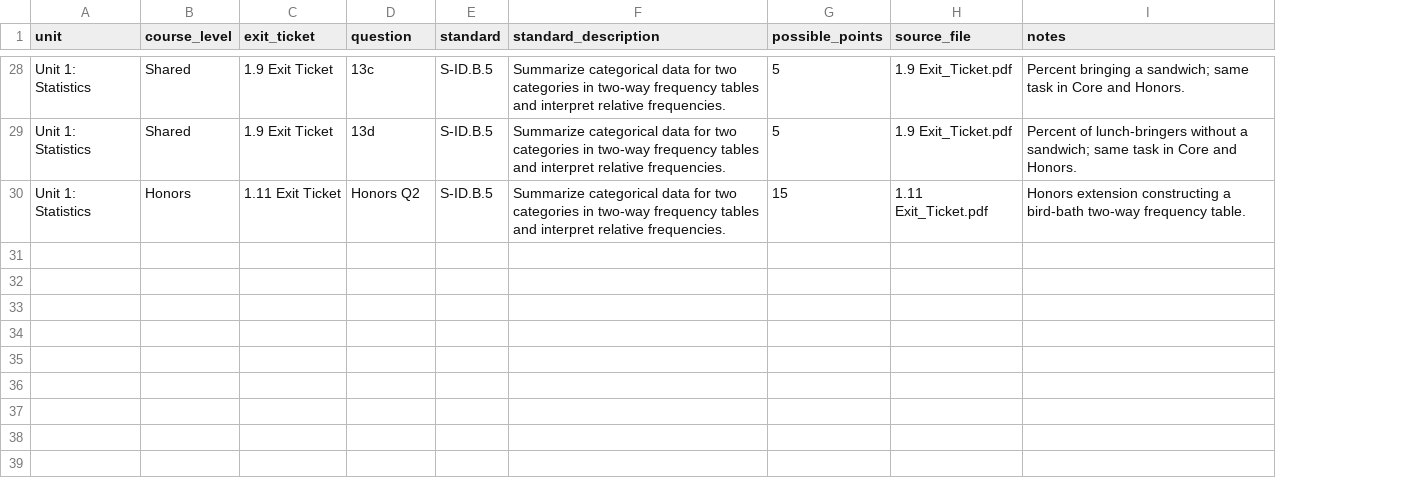
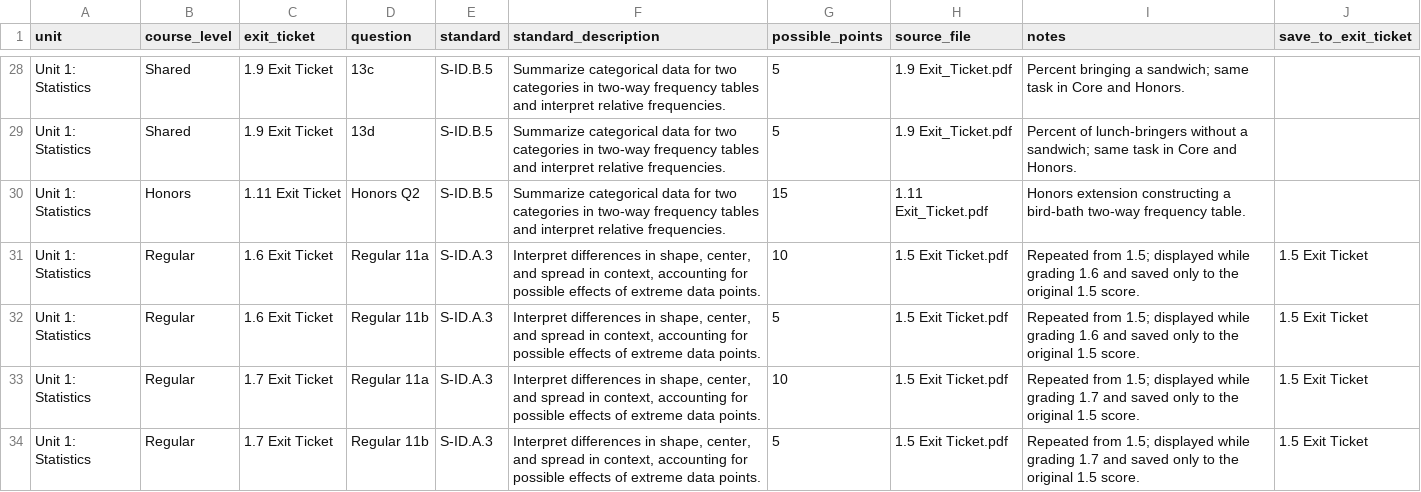
Before and after one commit to alexsnow814/Exit-Ticket-Grader, a TSV file: unit1_exit_ticket_questions.tsv, drawn as a sheet; only a part is shown, gaps mark what is left out; the diff covers the shown part only; the diff names each change by its address in the sheet, - before the commit and + after, or states it on an @@ line.

Commit message:
Share repeated question scores across tickets

```diff
--- a/unit1_exit_ticket_questions.tsv
+++ b/unit1_exit_ticket_questions.tsv
+column J (save_to_exit_ticket), empty
+row 31: Unit 1: Statistics | Regular | 1.6 Exit Ticket | Regular 11a | S-ID.A.3 | Interpret differences in shape, center, and spread in context, accounting for possible effects of extreme data points. | 10 | 1.5 Exit Ticket.pdf | Repeated from 1.5; displayed while grading 1.6 and saved only to the original 1.5 score. | 1.5 Exit Ticket
+row 32: Unit 1: Statistics | Regular | 1.6 Exit Ticket | Regular 11b | S-ID.A.3 | Interpret differences in shape, center, and spread in context, accounting for possible effects of extreme data points. | 5 | 1.5 Exit Ticket.pdf | Repeated from 1.5; displayed while grading 1.6 and saved only to the original 1.5 score. | 1.5 Exit Ticket
+row 33: Unit 1: Statistics | Regular | 1.7 Exit Ticket | Regular 11a | S-ID.A.3 | Interpret differences in shape, center, and spread in context, accounting for possible effects of extreme data points. | 10 | 1.5 Exit Ticket.pdf | Repeated from 1.5; displayed while grading 1.7 and saved only to the original 1.5 score. | 1.5 Exit Ticket
+row 34: Unit 1: Statistics | Regular | 1.7 Exit Ticket | Regular 11b | S-ID.A.3 | Interpret differences in shape, center, and spread in context, accounting for possible effects of extreme data points. | 5 | 1.5 Exit Ticket.pdf | Repeated from 1.5; displayed while grading 1.7 and saved only to the original 1.5 score. | 1.5 Exit Ticket
```
Also changed, not shown: 3 added rows elsewhere in this file, 4 other files.
